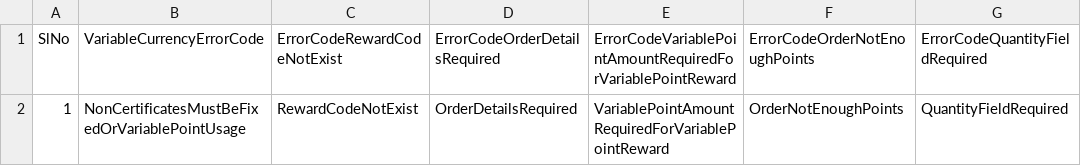
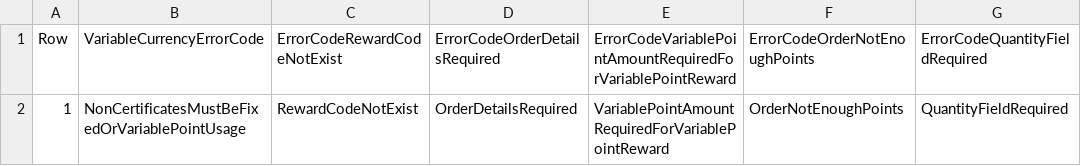
Before and after one commit to kamron-newton/gittestadvanced, a CSV file: References/RewardErrors.csv, drawn as a sheet; only a part is shown; the diff names each change by its address in the sheet, - before the commit and + after, or states it on an @@ line.

```diff
--- a/References/RewardErrors.csv
+++ b/References/RewardErrors.csv
-A1: SlNo
+A1: Row
```
Also changed, not shown: 1 other file.
